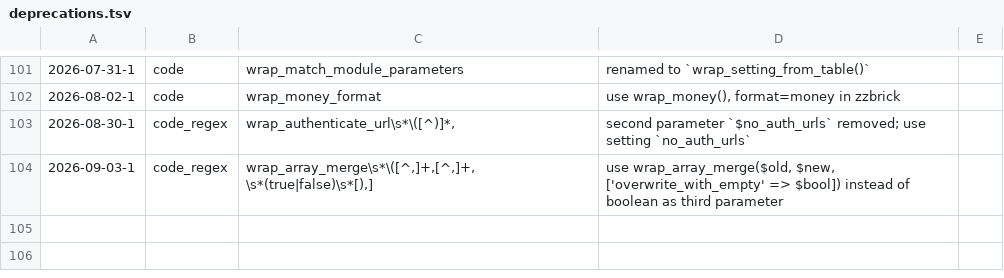
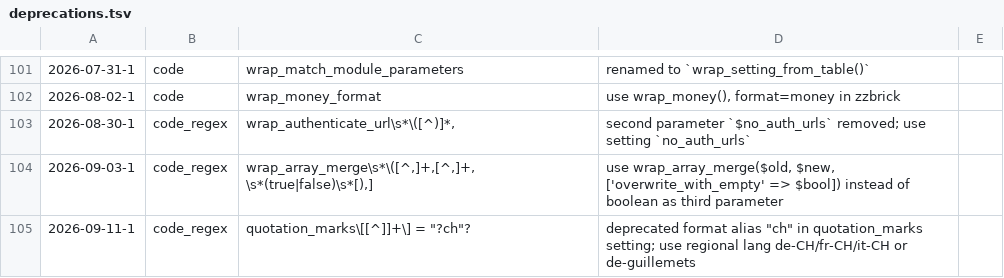
Before and after one commit to koenige/zzwrap, a TSV file: configuration/deprecations.tsv, drawn as a sheet; only a part is shown, gaps mark what is left out.

Commit message:
language, format: use wrap_lang_match() for units, quotation marks, placeholders; deprecate use of 'ch' (country code, not language)

```diff
--- a/configuration/deprecations.tsv
+++ b/configuration/deprecations.tsv
@@ -104 +104,2 @@
 2026-09-03-1	code_regex	wrap_array_merge\s*\([^,]+,[^,]+,\s*(true|false)\s*[),]	use wrap_array_merge($old, $new, ['overwrite_with_empty' => $bool]) instead of boolean as third parameter
+2026-09-11-1	code_regex	quotation_marks\[[^]]+\] = "?ch"?	deprecated format alias "ch" in quotation_marks setting; use regional lang de-CH/fr-CH/it-CH or de-guillemets
```
Also changed, not shown: 3 other files.
